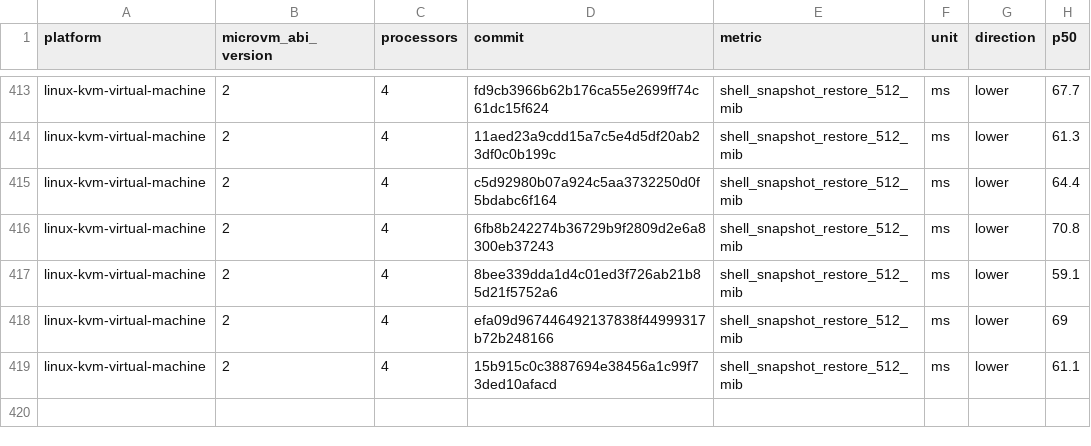
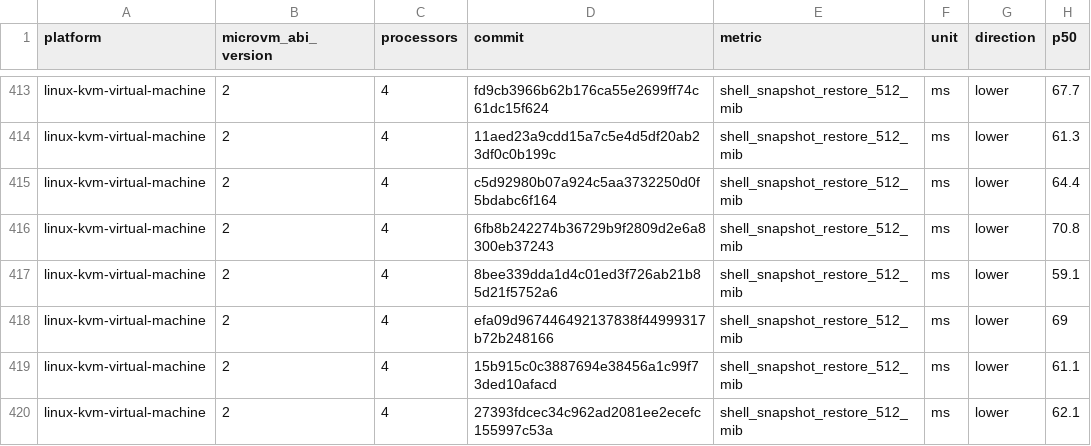
Before and after one commit to microsoft/nvx, a CSV file: data/linux-kvm-virtual-machine-microvm-v2-4vcpu.csv, drawn as a sheet; only a part is shown, gaps mark what is left out.

```diff
--- a/data/linux-kvm-virtual-machine-microvm-v2-4vcpu.csv
+++ b/data/linux-kvm-virtual-machine-microvm-v2-4vcpu.csv
@@ -419 +419,2 @@ linux-kvm-virtual-machine,2,4,efa09d967446492137838f44999317b72b248166,shell_sna
 linux-kvm-virtual-machine,2,4,15b915c0c3887694e38456a1c99f73ded10afacd,shell_snapshot_restore_512_mib,ms,lower,61.1
+linux-kvm-virtual-machine,2,4,27393fdcec34c962ad2081ee2ecefc155997c53a,shell_snapshot_restore_512_mib,ms,lower,62.1
```
Also changed, not shown: data/linux-mshv-virtual-machine-microvm-v2-4vcpu.csv, data/linux-mshv-virtual-machine-microvm-v2-8vcpu.csv, 9 other files.
